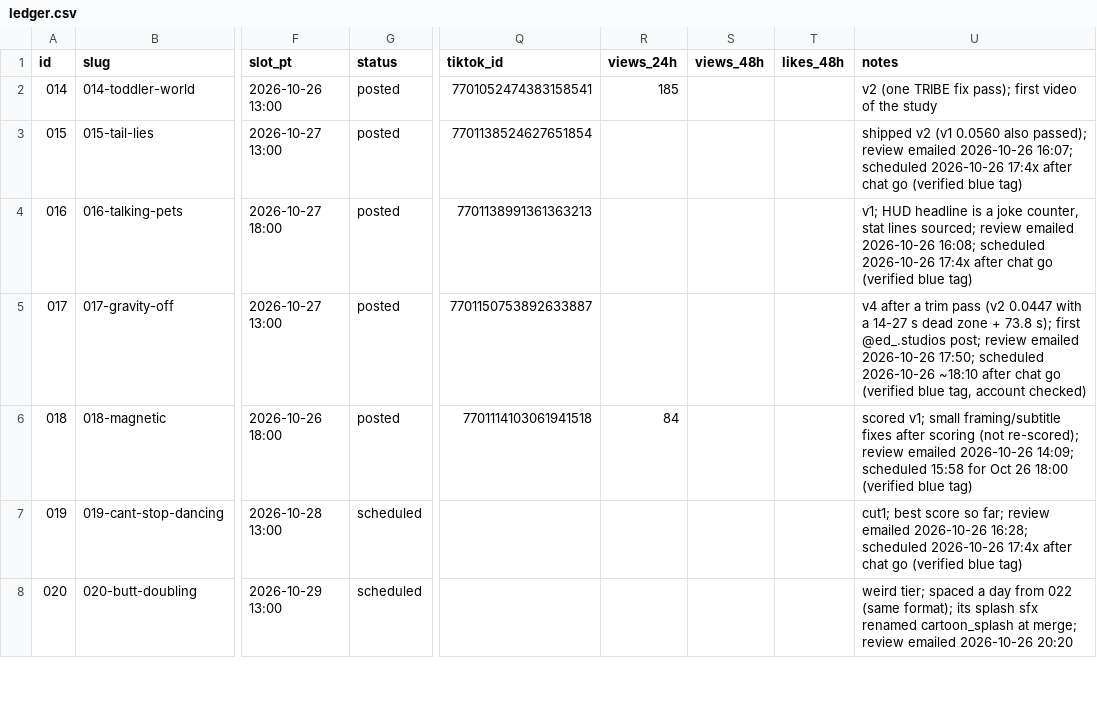
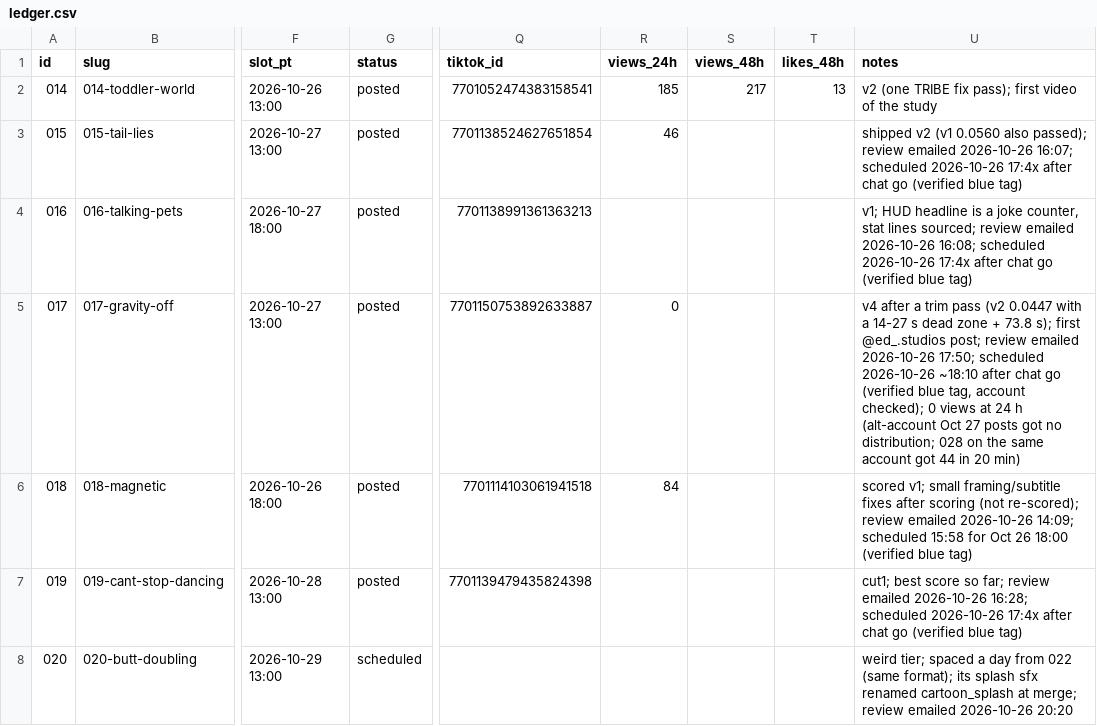
Before and after one commit to dylann4500/EDStudio, a CSV file: ops/ledger.csv, drawn as a sheet; only a part is shown, gaps mark what is left out; the diff covers the shown part only; the diff names each change by its address in the sheet, - before the commit and + after, or states it on an @@ line.

```diff
--- a/ops/ledger.csv
+++ b/ops/ledger.csv
-S2 (views_48h): (empty)
+S2 (views_48h): 217
-T2 (likes_48h): (empty)
+T2 (likes_48h): 13
-R3 (views_24h): (empty)
+R3 (views_24h): 46
-R5 (views_24h): (empty)
+R5 (views_24h): 0
-U5 (notes): …tag, account checked)
+U5 (notes): …tag, account checked); 0 views at 24 h (alt-account Oct 27 posts got no distribution; 028 on the same account got 44 in 20 min)
-G7 (status): scheduled
+G7 (status): posted
-Q7 (tiktok_id): (empty)
+Q7 (tiktok_id): 7701139479435824398
```
Also changed, not shown: 4 edited cells elsewhere in this file.
